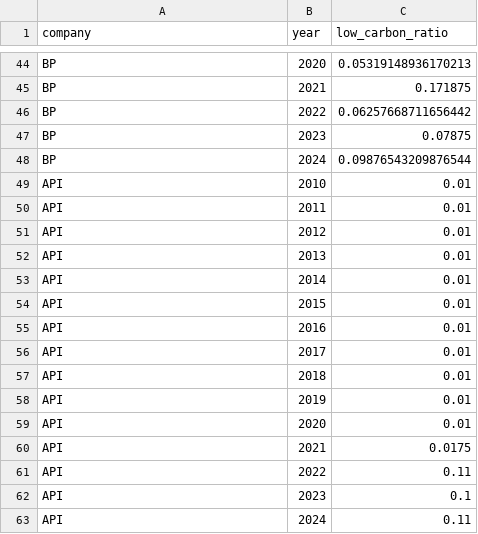
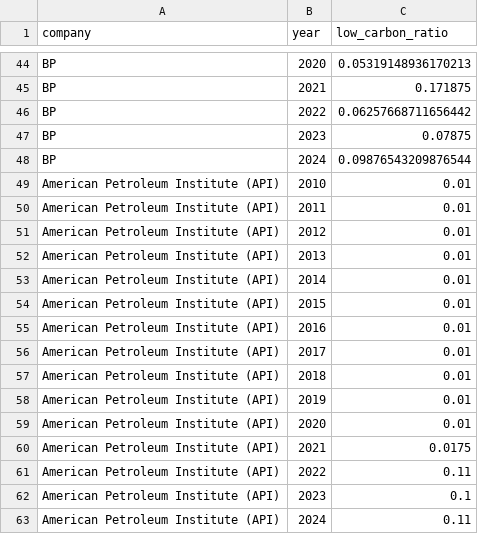
Before and after one commit to anikakathuria/gw_dashboard, a CSV file: data/low_carbon_ratios.csv, drawn as a sheet; only a part is shown, gaps mark what is left out.

```diff
--- a/data/low_carbon_ratios.csv
+++ b/data/low_carbon_ratios.csv
@@ -48,16 +48,16 @@ BP,2023,0.07875
 BP,2024,0.09876543209876544
-API,2010,0.01
-API,2011,0.01
-API,2012,0.01
-API,2013,0.01
-API,2014,0.01
-API,2015,0.01
-API,2016,0.01
-API,2017,0.01
-API,2018,0.01
-API,2019,0.01
-API,2020,0.01
-API,2021,0.0175
-API,2022,0.11
-API,2023,0.1
-API,2024,0.11
+American Petroleum Institute (API),2010,0.01
+American Petroleum Institute (API),2011,0.01
+American Petroleum Institute (API),2012,0.01
+American Petroleum Institute (API),2013,0.01
+American Petroleum Institute (API),2014,0.01
+American Petroleum Institute (API),2015,0.01
+American Petroleum Institute (API),2016,0.01
+American Petroleum Institute (API),2017,0.01
+American Petroleum Institute (API),2018,0.01
+American Petroleum Institute (API),2019,0.01
+American Petroleum Institute (API),2020,0.01
+American Petroleum Institute (API),2021,0.0175
+American Petroleum Institute (API),2022,0.11
+American Petroleum Institute (API),2023,0.1
+American Petroleum Institute (API),2024,0.11
```
Also changed, not shown: 13 other files.
